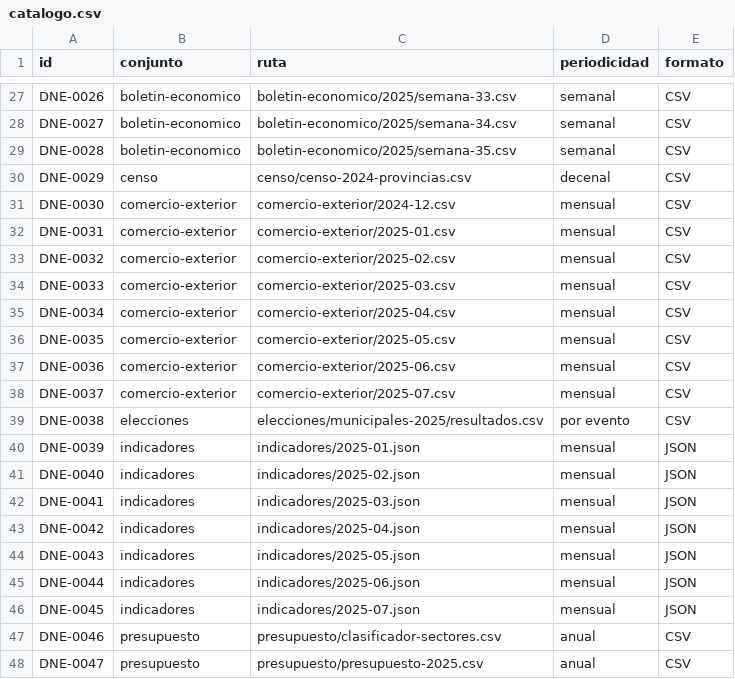
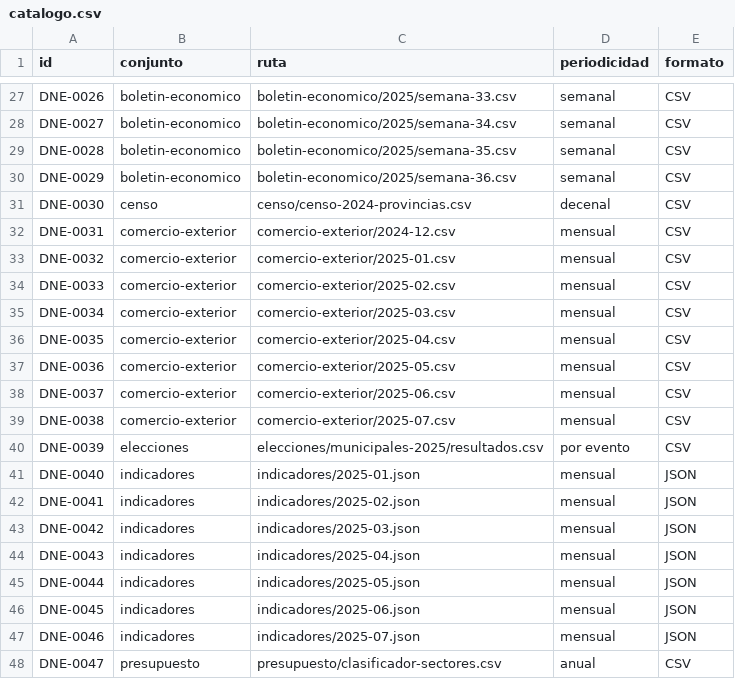
Before and after one commit to InvazhorDark/trabun2026, a CSV file: datasets/catalogo.csv, drawn as a sheet; only a part is shown, gaps mark what is left out; the diff covers the shown part only.

Commit message:
Boletín económico semana 36-2025

```diff
--- a/datasets/catalogo.csv
+++ b/datasets/catalogo.csv
@@ -29,20 +29,20 @@ DNE-0027,boletin-economico,boletin-economico/2025/semana-34.csv,semanal,CSV
 DNE-0028,boletin-economico,boletin-economico/2025/semana-35.csv,semanal,CSV
-DNE-0029,censo,censo/censo-2024-provincias.csv,decenal,CSV
-DNE-0030,comercio-exterior,comercio-exterior/2024-12.csv,mensual,CSV
-DNE-0031,comercio-exterior,comercio-exterior/2025-01.csv,mensual,CSV
-DNE-0032,comercio-exterior,comercio-exterior/2025-02.csv,mensual,CSV
-DNE-0033,comercio-exterior,comercio-exterior/2025-03.csv,mensual,CSV
-DNE-0034,comercio-exterior,comercio-exterior/2025-04.csv,mensual,CSV
-DNE-0035,comercio-exterior,comercio-exterior/2025-05.csv,mensual,CSV
-DNE-0036,comercio-exterior,comercio-exterior/2025-06.csv,mensual,CSV
-DNE-0037,comercio-exterior,comercio-exterior/2025-07.csv,mensual,CSV
-DNE-0038,elecciones,elecciones/municipales-2025/resultados.csv,por evento,CSV
-DNE-0039,indicadores,indicadores/2025-01.json,mensual,JSON
-DNE-0040,indicadores,indicadores/2025-02.json,mensual,JSON
-DNE-0041,indicadores,indicadores/2025-03.json,mensual,JSON
-DNE-0042,indicadores,indicadores/2025-04.json,mensual,JSON
-DNE-0043,indicadores,indicadores/2025-05.json,mensual,JSON
-DNE-0044,indicadores,indicadores/2025-06.json,mensual,JSON
-DNE-0045,indicadores,indicadores/2025-07.json,mensual,JSON
-DNE-0046,presupuesto,presupuesto/clasificador-sectores.csv,anual,CSV
-DNE-0047,presupuesto,presupuesto/presupuesto-2025.csv,anual,CSV
+DNE-0029,boletin-economico,boletin-economico/2025/semana-36.csv,semanal,CSV
+DNE-0030,censo,censo/censo-2024-provincias.csv,decenal,CSV
+DNE-0031,comercio-exterior,comercio-exterior/2024-12.csv,mensual,CSV
+DNE-0032,comercio-exterior,comercio-exterior/2025-01.csv,mensual,CSV
+DNE-0033,comercio-exterior,comercio-exterior/2025-02.csv,mensual,CSV
+DNE-0034,comercio-exterior,comercio-exterior/2025-03.csv,mensual,CSV
+DNE-0035,comercio-exterior,comercio-exterior/2025-04.csv,mensual,CSV
+DNE-0036,comercio-exterior,comercio-exterior/2025-05.csv,mensual,CSV
+DNE-0037,comercio-exterior,comercio-exterior/2025-06.csv,mensual,CSV
+DNE-0038,comercio-exterior,comercio-exterior/2025-07.csv,mensual,CSV
+DNE-0039,elecciones,elecciones/municipales-2025/resultados.csv,por evento,CSV
+DNE-0040,indicadores,indicadores/2025-01.json,mensual,JSON
+DNE-0041,indicadores,indicadores/2025-02.json,mensual,JSON
+DNE-0042,indicadores,indicadores/2025-03.json,mensual,JSON
+DNE-0043,indicadores,indicadores/2025-04.json,mensual,JSON
+DNE-0044,indicadores,indicadores/2025-05.json,mensual,JSON
+DNE-0045,indicadores,indicadores/2025-06.json,mensual,JSON
+DNE-0046,indicadores,indicadores/2025-07.json,mensual,JSON
+DNE-0047,presupuesto,presupuesto/clasificador-sectores.csv,anual,CSV
```
Also changed, not shown: 1 added row and 39 edited cells elsewhere in this file, 1 other file.
